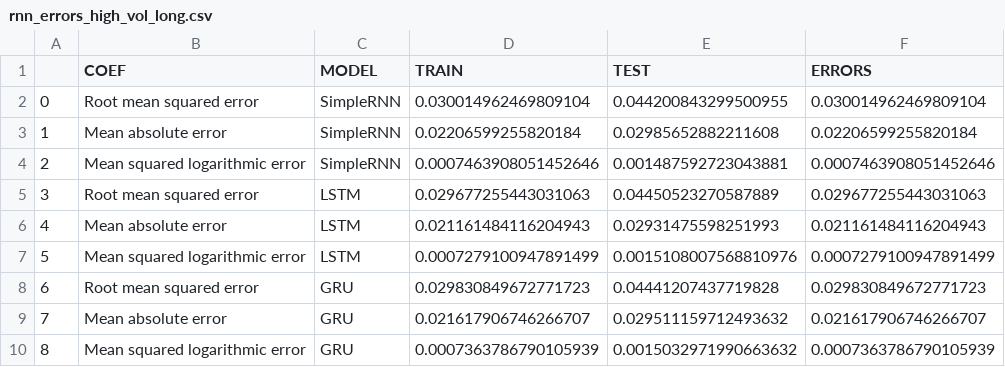
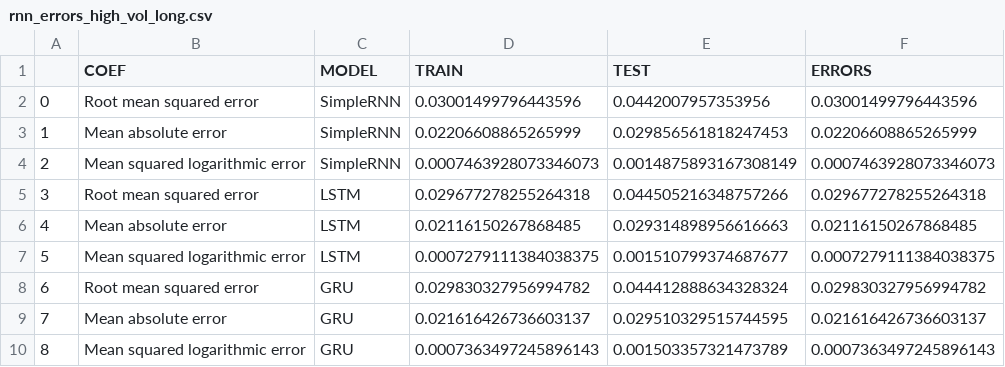
Before and after one commit to ivanmitkov/quantlets, a CSV file: RVOLrnn/Output/rnn_errors_high_vol_long.csv, drawn as a sheet.

```diff
--- a/RVOLrnn/Output/rnn_errors_high_vol_long.csv
+++ b/RVOLrnn/Output/rnn_errors_high_vol_long.csv
@@ -1,10 +1,10 @@
 ;COEF;MODEL;TRAIN;TEST;ERRORS
-0;Root mean squared error;SimpleRNN;0.030014962469809104;0.044200843299500955;0.030014962469809104
-1;Mean absolute error;SimpleRNN;0.02206599255820184;0.02985652882211608;0.02206599255820184
-2;Mean squared logarithmic error;SimpleRNN;0.0007463908051452646;0.001487592723043881;0.0007463908051452646
-3;Root mean squared error;LSTM;0.029677255443031063;0.04450523270587889;0.029677255443031063
-4;Mean absolute error;LSTM;0.021161484116204943;0.02931475598251993;0.021161484116204943
-5;Mean squared logarithmic error;LSTM;0.0007279100947891499;0.0015108007568810976;0.0007279100947891499
-6;Root mean squared error;GRU;0.029830849672771723;0.04441207437719828;0.029830849672771723
-7;Mean absolute error;GRU;0.021617906746266707;0.029511159712493632;0.021617906746266707
-8;Mean squared logarithmic error;GRU;0.0007363786790105939;0.0015032971990663632;0.0007363786790105939
+0;Root mean squared error;SimpleRNN;0.03001499796443596;0.0442007957353956;0.03001499796443596
+1;Mean absolute error;SimpleRNN;0.02206608865265999;0.029856561818247453;0.02206608865265999
+2;Mean squared logarithmic error;SimpleRNN;0.0007463928073346073;0.0014875893167308149;0.0007463928073346073
+3;Root mean squared error;LSTM;0.029677278255264318;0.044505216348757266;0.029677278255264318
+4;Mean absolute error;LSTM;0.02116150267868485;0.029314898956616663;0.02116150267868485
+5;Mean squared logarithmic error;LSTM;0.0007279111384038375;0.001510799374687677;0.0007279111384038375
+6;Root mean squared error;GRU;0.029830327956994782;0.044412888634328324;0.029830327956994782
+7;Mean absolute error;GRU;0.021616426736603137;0.029510329515744595;0.021616426736603137
+8;Mean squared logarithmic error;GRU;0.0007363497245896143;0.001503357321473789;0.0007363497245896143
```
Also changed, not shown: RVOLaccur/data/rnn_outofsample_predictions_low_vol_long.csv, RVOLrnn/Output/rnn_errors_high_vol_short.csv, 3 other files.
